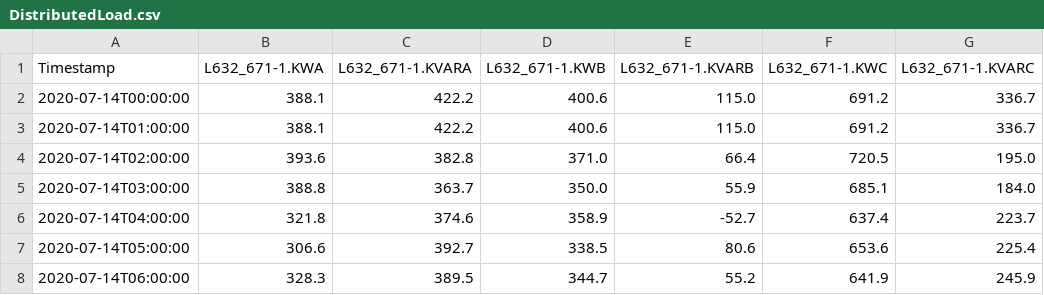
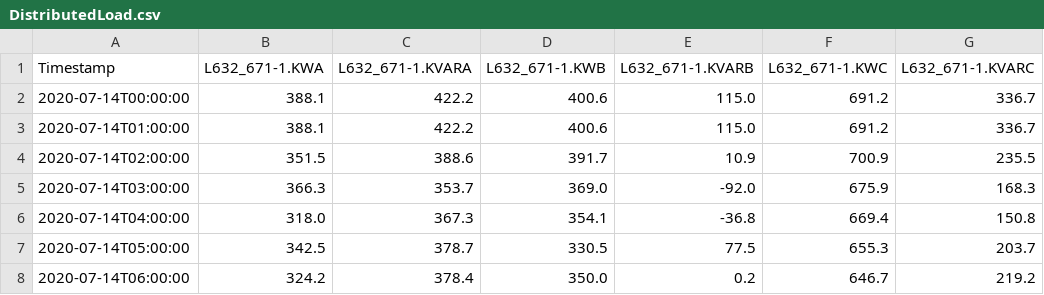
Before and after one commit to GMLC-TDC/cymepy, a CSV file: examples/ieee13node/exports/DistributedLoad.csv, drawn as a sheet; only a part is shown; the diff covers the shown part only.

```diff
--- a/examples/ieee13node/exports/DistributedLoad.csv
+++ b/examples/ieee13node/exports/DistributedLoad.csv
@@ -3,6 +3,6 @@ Timestamp,L632_671-1.KWA,L632_671-1.KVARA,L632_671-1.KWB,L632_671-1.KVARB,L632_6
 2020-07-14T01:00:00,388.1,422.2,400.6,115.0,691.2,336.7
-2020-07-14T02:00:00,393.6,382.8,371.0,66.4,720.5,195.0
-2020-07-14T03:00:00,388.8,363.7,350.0,55.9,685.1,184.0
-2020-07-14T04:00:00,321.8,374.6,358.9,-52.7,637.4,223.7
-2020-07-14T05:00:00,306.6,392.7,338.5,80.6,653.6,225.4
-2020-07-14T06:00:00,328.3,389.5,344.7,55.2,641.9,245.9
+2020-07-14T02:00:00,351.5,388.6,391.7,10.9,700.9,235.5
+2020-07-14T03:00:00,366.3,353.7,369.0,-92.0,675.9,168.3
+2020-07-14T04:00:00,318.0,367.3,354.1,-36.8,669.4,150.8
+2020-07-14T05:00:00,342.5,378.7,330.5,77.5,655.3,203.7
+2020-07-14T06:00:00,324.2,378.4,350.0,0.2,646.7,219.2
```
Also changed, not shown: 102 edited cells elsewhere in this file, examples/ieee13node/exports/Source.csv, examples/ieee13node/exports/SpotLoad.csv, 5 other files.
